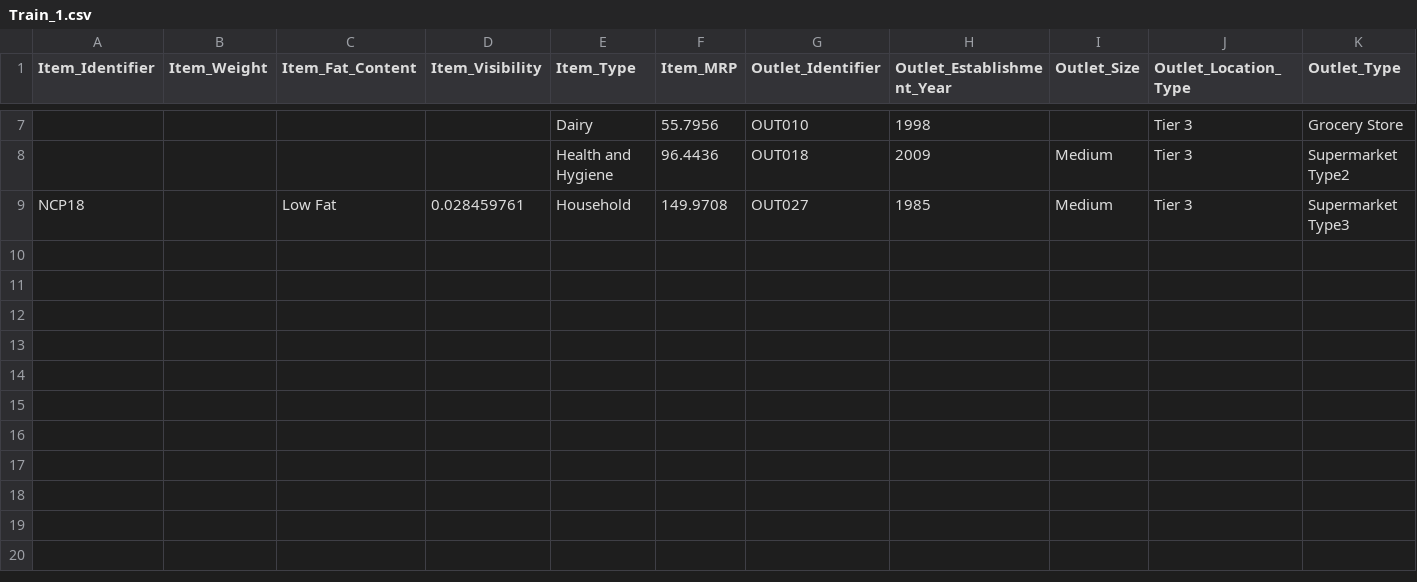
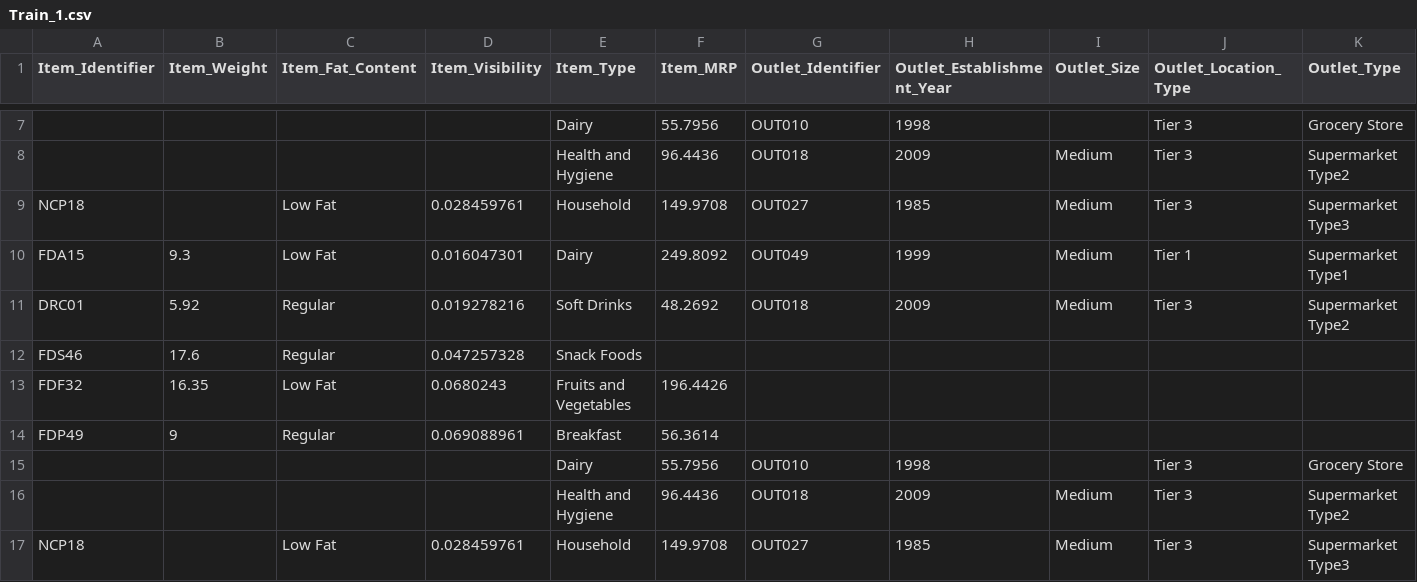
Before and after one commit to shreyas-jk/ML-Portal-FastAPI, a CSV file: Processed_Files/Train_1.csv, drawn as a sheet; only a part is shown, gaps mark what is left out; rows hold the shown columns only; the diff names each change by its address in the sheet, - before the commit and + after, or states it on an @@ line.

```diff
--- a/Processed_Files/Train_1.csv
+++ b/Processed_Files/Train_1.csv
+row 10: FDA15 | 9.3 | Low Fat | 0.016047301 | Dairy | 249.8092 | OUT049 | 1999 | Medium | Tier 1 | Supermarket Type1
+row 11: DRC01 | 5.92 | Regular | 0.019278216 | Soft Drinks | 48.2692 | OUT018 | 2009 | Medium | Tier 3 | Supermarket Type2
+row 12: FDS46 | 17.6 | Regular | 0.047257328 | Snack Foods
+row 13: FDF32 | 16.35 | Low Fat | 0.0680243 | Fruits and Vegetables | 196.4426
+row 14: FDP49 | 9 | Regular | 0.069088961 | Breakfast | 56.3614
+row 15:  |  |  |  | Dairy | 55.7956 | OUT010 | 1998 |  | Tier 3 | Grocery Store
+row 16:  |  |  |  | Health and Hygiene | 96.4436 | OUT018 | 2009 | Medium | Tier 3 | Supermarket Type2
+row 17: NCP18 |  | Low Fat | 0.028459761 | Household | 149.9708 | OUT027 | 1985 | Medium | Tier 3 | Supermarket Type3
```
Also changed, not shown: Processed_Files/Train_2.csv.
